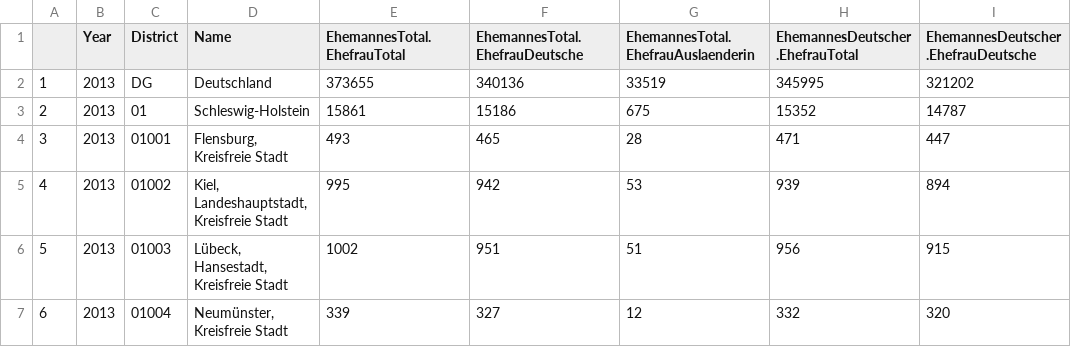
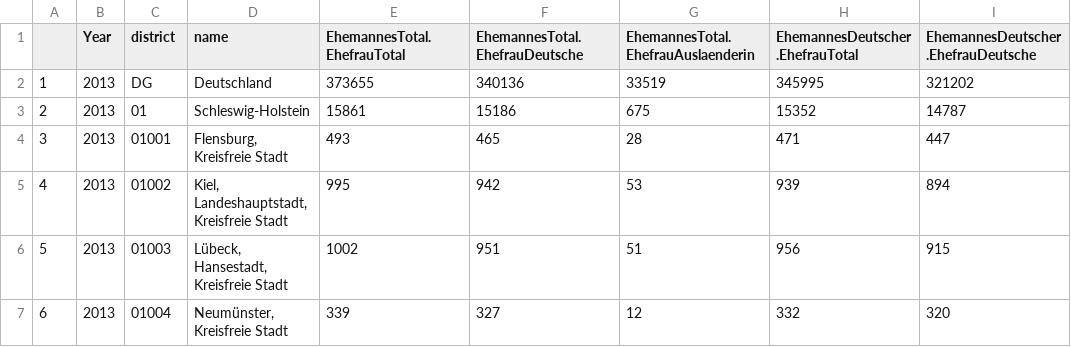
Before and after one commit to LarsMehwald/Assignment3, a CSV file: data/Marriages2013.csv, drawn as a sheet; only a part is shown; the diff names each change by its address in the sheet, - before the commit and + after, or states it on an @@ line.

```diff
--- a/data/Marriages2013.csv
+++ b/data/Marriages2013.csv
-C1: District
+C1: district
-D1: Name
+D1: name
```
Also changed, not shown: 1 other file.
